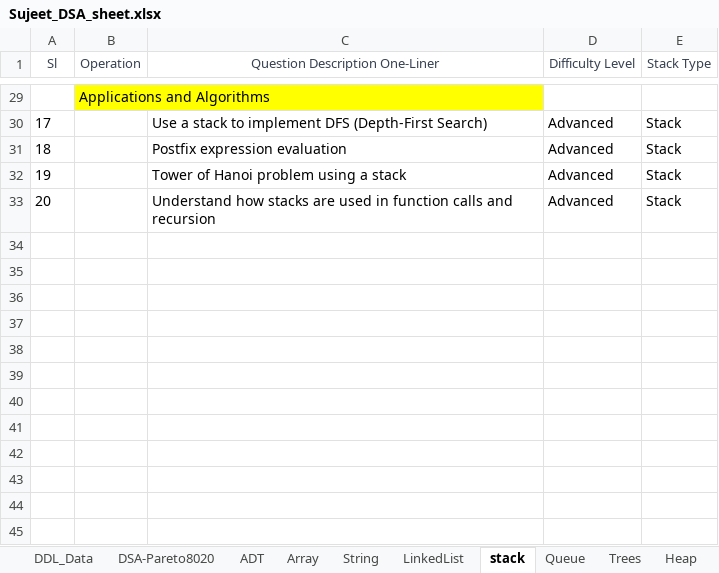
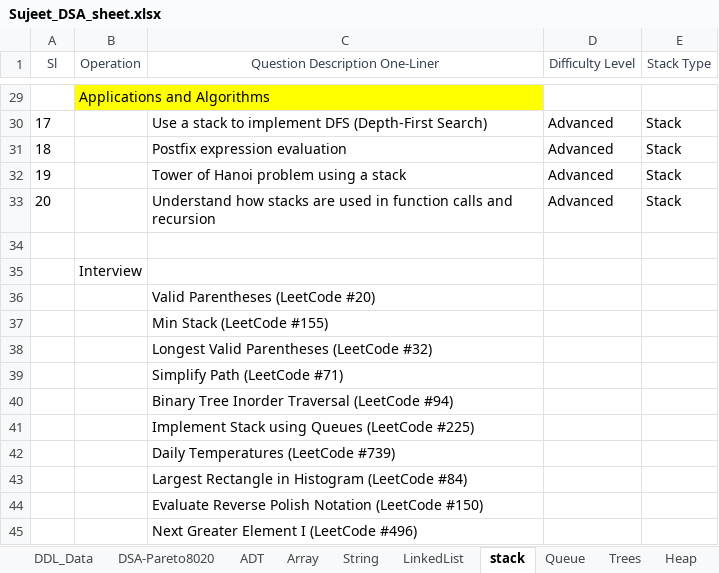
Before and after one commit to developer20sujeet/SoftwareEngineeringBox, an Excel workbook: 4_DSA/Sujeet_DSA_sheet.xlsx, sheet stack, drawn as a sheet; only a part is shown, gaps mark what is left out; values as stored, in another font and other column widths than the file's, no borders; the diff names each change by its address in the sheet, - before the commit and + after, or states it on an @@ line.

```diff
--- a/4_DSA/Sujeet_DSA_sheet.xlsx (sheet stack)
+++ b/4_DSA/Sujeet_DSA_sheet.xlsx (sheet stack)
+row 34: (empty)
+row 35:  | Interview
+row 36:  |  | Valid Parentheses (LeetCode #20)
+row 37:  |  | Min Stack (LeetCode #155)
+row 38:  |  | Longest Valid Parentheses (LeetCode #32)
+row 39:  |  | Simplify Path (LeetCode #71)
+row 40:  |  | Binary Tree Inorder Traversal (LeetCode #94)
+row 41:  |  | Implement Stack using Queues (LeetCode #225)
+row 42:  |  | Daily Temperatures (LeetCode #739)
+row 43:  |  | Largest Rectangle in Histogram (LeetCode #84)
+row 44:  |  | Evaluate Reverse Polish Notation (LeetCode #150)
+row 45:  |  | Next Greater Element I (LeetCode #496)
```
Also changed, not shown: sheet LinkedList, sheet DSA-Pareto8020, 3 other files.
